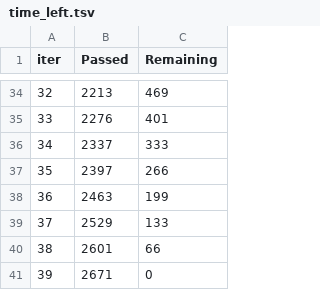
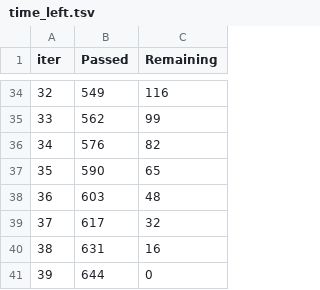
Before and after one commit to Jair-Ai/arvatoKaggle, a TSV file: catboost_info/time_left.tsv, drawn as a sheet; only a part is shown, gaps mark what is left out; the diff covers the shown part only.

```diff
--- a/catboost_info/time_left.tsv
+++ b/catboost_info/time_left.tsv
@@ -34,8 +34,8 @@ iter	Passed	Remaining
-32	2213	469
-33	2276	401
-34	2337	333
-35	2397	266
-36	2463	199
-37	2529	133
-38	2601	66
-39	2671	0
+32	549	116
+33	562	99
+34	576	82
+35	590	65
+36	603	48
+37	617	32
+38	631	16
+39	644	0
```
Also changed, not shown: 64 edited cells elsewhere in this file, catboost_info/learn_error.tsv, catboost_info/test_error.tsv, 19 other files.
